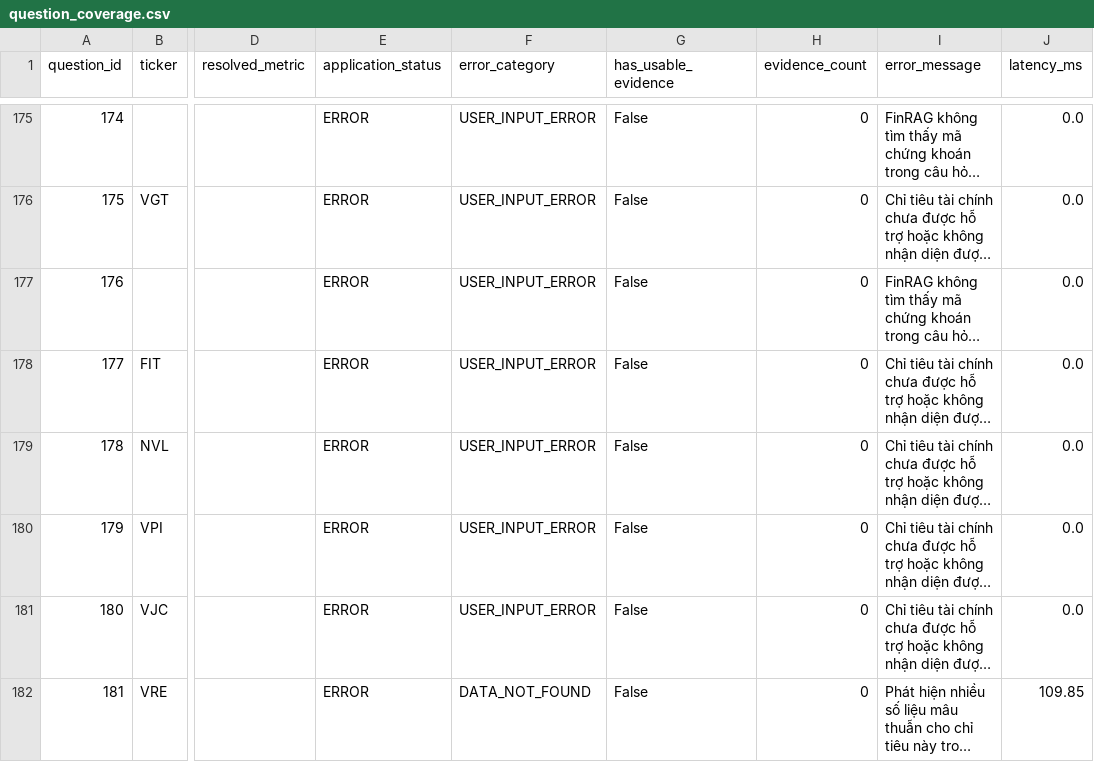
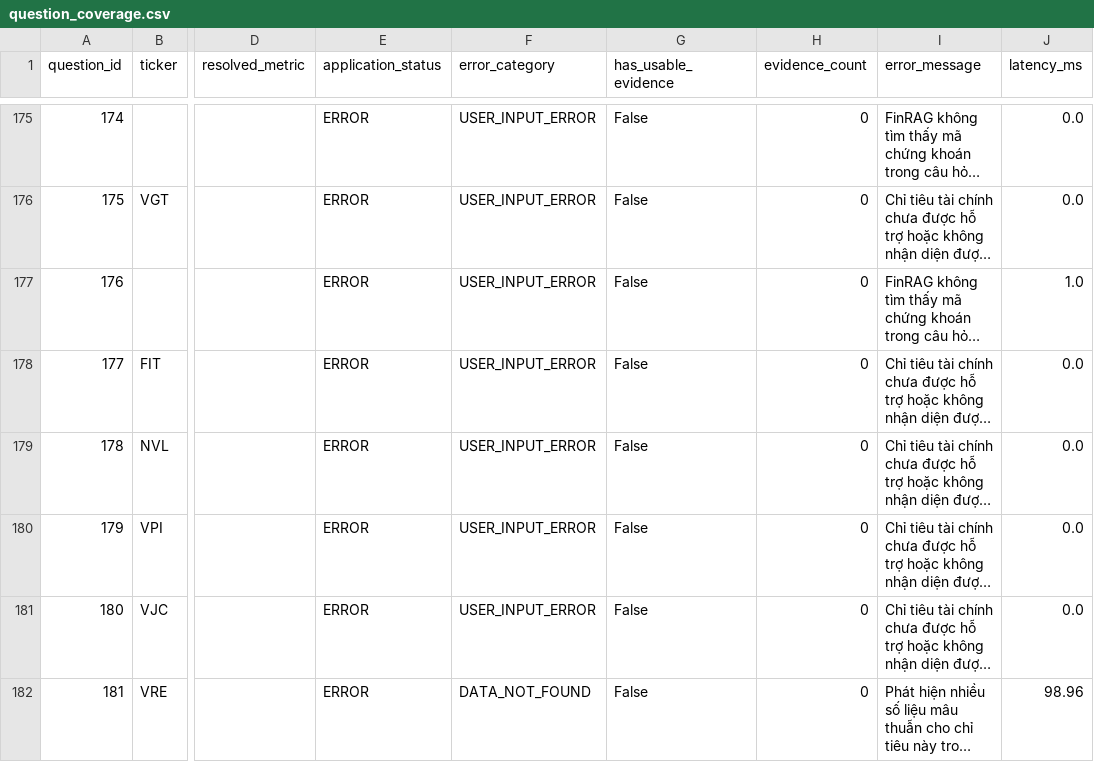
Before and after one commit to Vennyx14/finrag-vietnamese-financial-ai, a CSV file: data/manifests/question_coverage.csv, drawn as a sheet; only a part is shown, gaps mark what is left out; long unchanged cells end in …; the diff covers the shown part only; the diff names each change by its address in the sheet, - before the commit and + after, or states it on an @@ line.

```diff
--- a/data/manifests/question_coverage.csv
+++ b/data/manifests/question_coverage.csv
-J177 (latency_ms): 0.0
+J177 (latency_ms): 1.0
-J182 (latency_ms): 109.85
+J182 (latency_ms): 98.96
```
Also changed, not shown: 177 edited cells elsewhere in this file, 4 other files.
